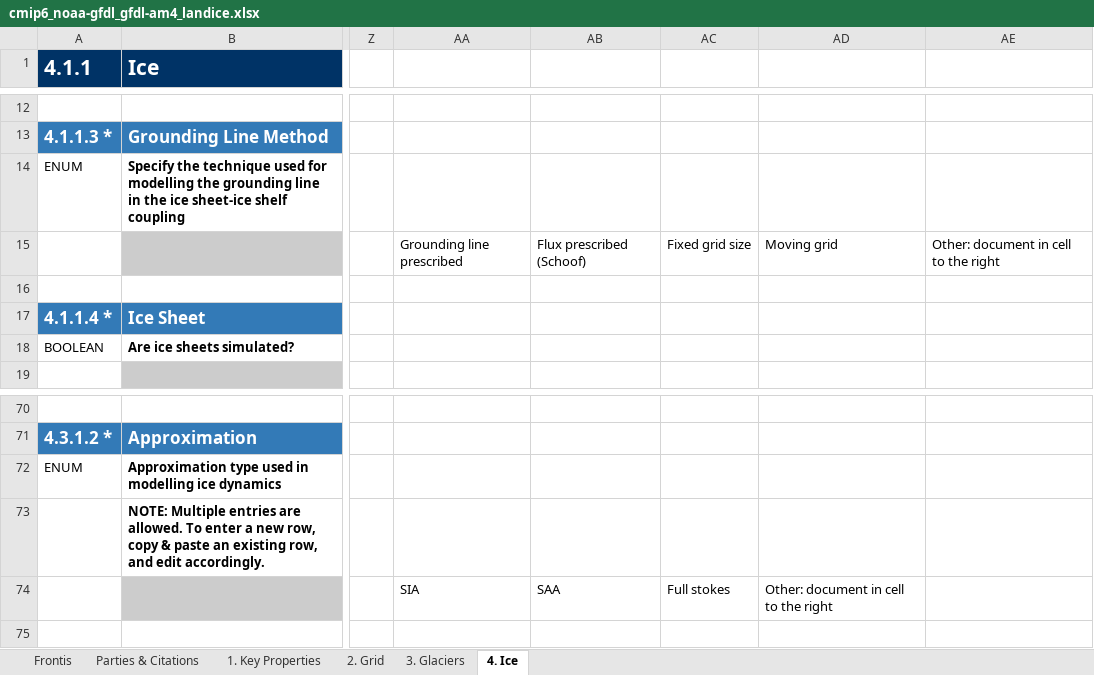
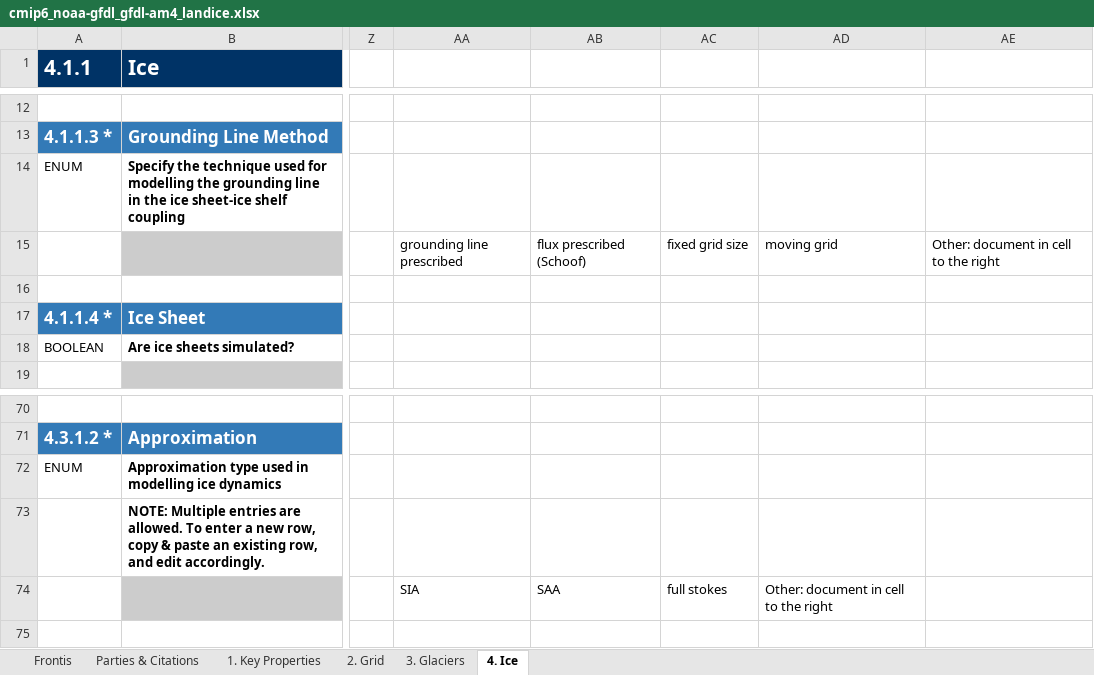
Before and after one commit to ES-DOC-INSTITUTIONAL/noaa-gfdl, an Excel workbook: cmip6/models/gfdl-am4/cmip6_noaa-gfdl_gfdl-am4_landice.xlsx, sheet 4. Ice, drawn as a sheet; only a part is shown, gaps mark what is left out; values as stored, in another font and other column widths than the file's, no borders; charts and pictures not drawn; the diff names each change by its address in the sheet, - before the commit and + after, or states it on an @@ line.

```diff
--- a/cmip6/models/gfdl-am4/cmip6_noaa-gfdl_gfdl-am4_landice.xlsx (sheet 4. Ice)
+++ b/cmip6/models/gfdl-am4/cmip6_noaa-gfdl_gfdl-am4_landice.xlsx (sheet 4. Ice)
-AA15: Grounding line prescribed
+AA15: grounding line prescribed
-AB15: Flux prescribed (Schoof)
+AB15: flux prescribed (Schoof)
-AC15: Fixed grid size
+AC15: fixed grid size
-AD15: Moving grid
+AD15: moving grid
-AC74: Full stokes
+AC74: full stokes
```
Also changed, not shown: sheet 1. Key Properties, sheet Parties & Citations, sheet Frontis, charts or pictures, cmip6/models/gfdl-am4/cmip6_noaa-gfdl_gfdl-am4_toplevel.xlsx, cmip6/models/gfdl-cm4/cmip6_noaa-gfdl_gfdl-cm4_seaice.xlsx, 42 other files.
